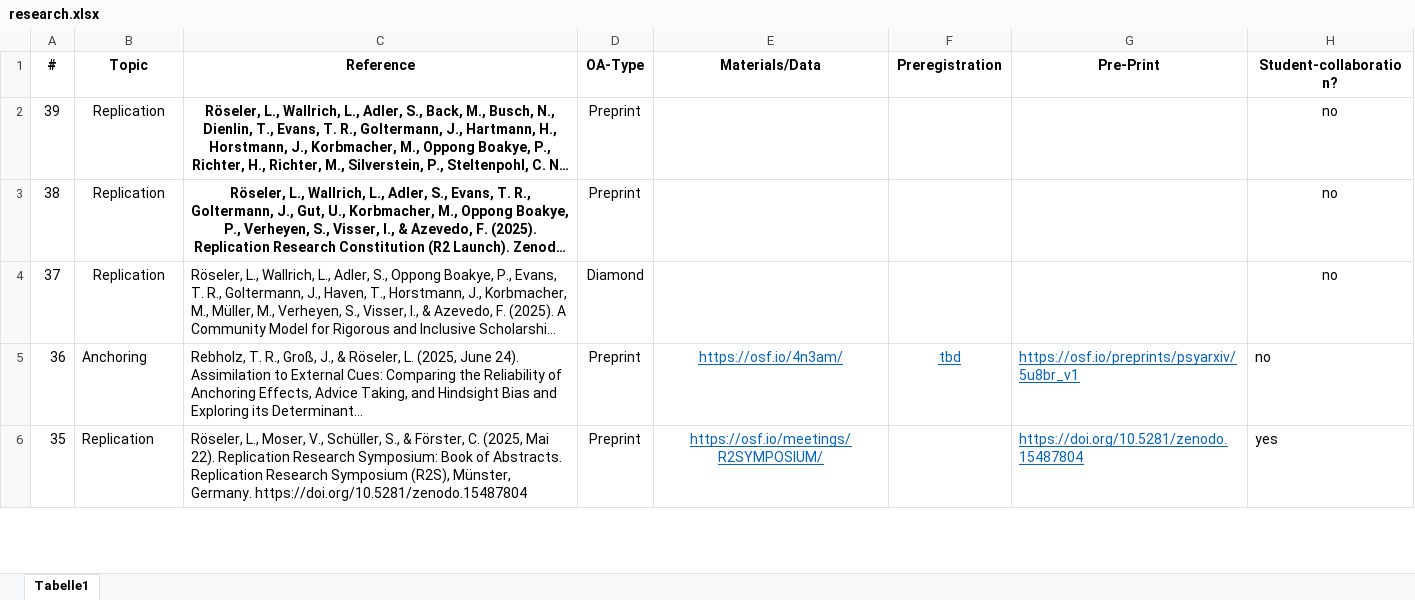
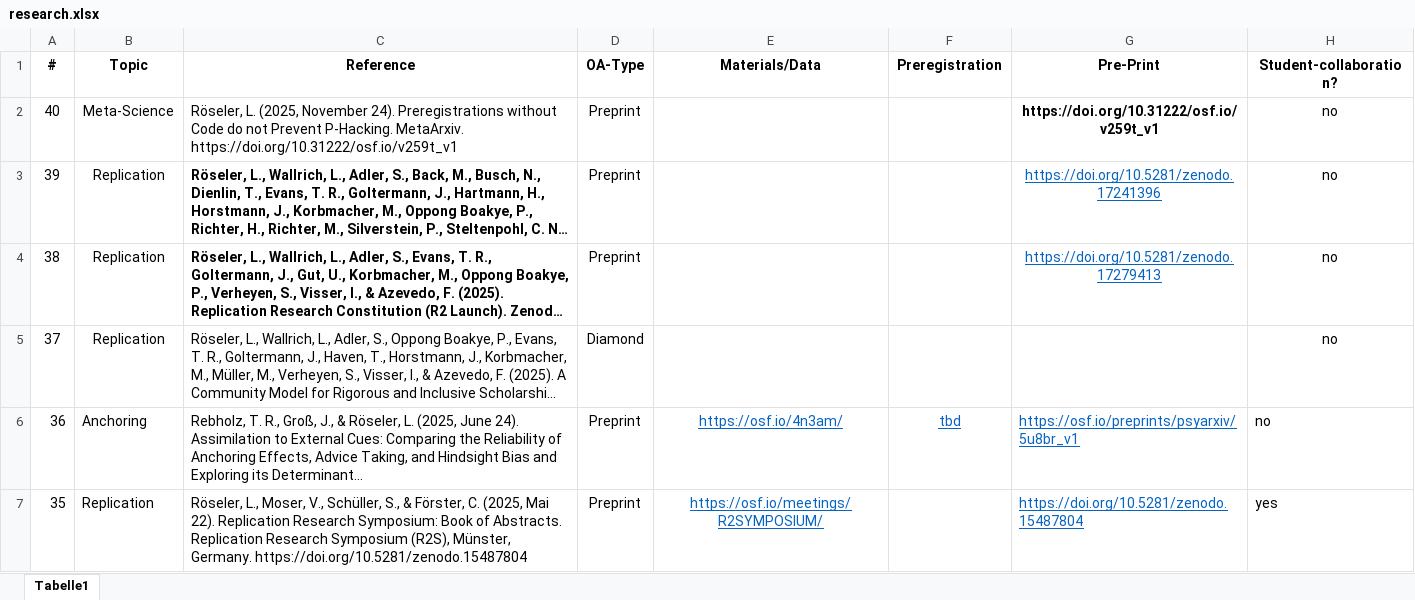
Before and after one commit to LukasRoeseler/home, an Excel workbook: research.xlsx, sheet Tabelle1, drawn as a sheet; only a part is shown; long unchanged cells end in …; values as stored, in another font and other column widths than the file's, no borders; addresses are those after the commit; the diff names each change by its address in the sheet, - before the commit and + after, or states it on an @@ line.

Commit message:
Updated research and index, new render

```diff
--- a/research.xlsx (sheet Tabelle1)
+++ b/research.xlsx (sheet Tabelle1)
+row 2: 40 | Meta-Science | Röseler, L. (2025, November 24). Preregistrations without Code do not Prevent P-Hacking. MetaArxiv. https://doi.org/10.31222/osf.io/v259t_v1 | Preprint |  |  | https://doi.org/10.31222/osf.io/v259t_v1 | no
-C3:C4 alignment: center
+C3:C4 alignment: left
-G3 (Pre-Print): (empty)
+G3 (Pre-Print): https://doi.org/10.5281/zenodo.17241396
-G4 (Pre-Print): (empty)
+G4 (Pre-Print): https://doi.org/10.5281/zenodo.17279413
```
Also changed, not shown: 5 other files.
